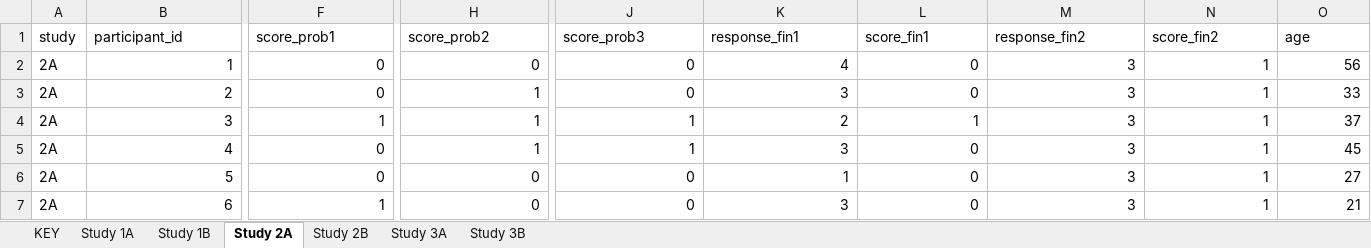
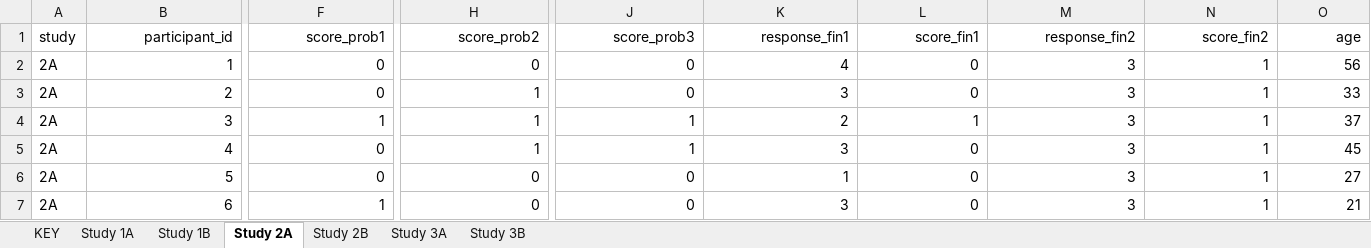
Before and after one commit to Sarthak-Aggarwal2134/BRSM_Binary_Outcomes, an Excel workbook: Data/PredictingOutcomes_ParticipantDemographics.xlsx, sheet Study 2A, drawn as a sheet; only a part is shown, gaps mark what is left out; values as stored, in another font and other column widths than the file's, no borders; the diff covers the shown part only; the diff names each change by its address in the sheet, - before the commit and + after, or states it on an @@ line.

```diff
--- a/Data/PredictingOutcomes_ParticipantDemographics.xlsx (sheet Study 2A)
+++ b/Data/PredictingOutcomes_ParticipantDemographics.xlsx (sheet Study 2A)
-B1 alignment: left
+B1 alignment: right
-F1 alignment: left
+F1 alignment: right
-H1 alignment: left
+H1 alignment: right
-J1:O1 alignment: left
+J1:O1 alignment: right
```
Also changed, not shown: cell formats elsewhere in this sheet, sheet Study 3B, sheet Study 1A, sheet Study 3A, sheet Study 1B, sheet Study 2B, Data/PredictingOutcomes_ParticipantPredictions.xlsx, 9 other files.
